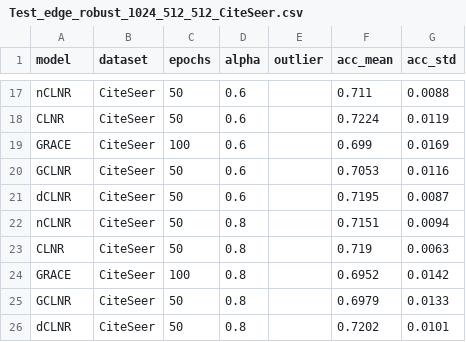
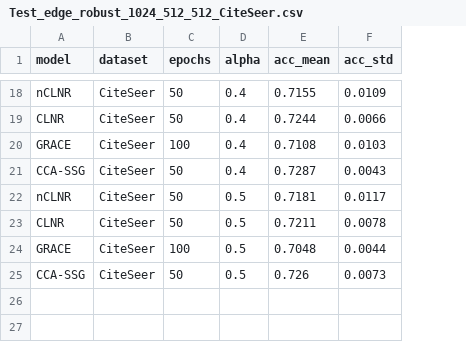
Before and after one commit to IlgeeHong/CLNR-working, a CSV file: Ours/ccc/results/Test_edge_robust_1024_512_512_CiteSeer.csv, drawn as a sheet; only a part is shown, gaps mark what is left out; removed rows and columns are numbered as before the commit, all else as after; the diff covers the shown part only; the diff names each change by its address in the sheet, - before the commit and + after, or states it on an @@ line.

```diff
--- a/Ours/ccc/results/Test_edge_robust_1024_512_512_CiteSeer.csv
+++ b/Ours/ccc/results/Test_edge_robust_1024_512_512_CiteSeer.csv
-column E (outlier), empty
-D18:D20 (alpha): 0.6
+D18:D20 (alpha): 0.4
-E18 (acc_mean): 0.711
+E18 (acc_mean): 0.7155
-F18 (acc_std): 0.0088
+F18 (acc_std): 0.0109
-E19 (acc_mean): 0.7224
+E19 (acc_mean): 0.7244
-F19 (acc_std): 0.0119
+F19 (acc_std): 0.0066
-E20 (acc_mean): 0.699
+E20 (acc_mean): 0.7108
-F20 (acc_std): 0.0169
+F20 (acc_std): 0.0103
-row 20: GCLNR | CiteSeer | 50 | 0.6 |  | 0.7053 | 0.0116
-row 21: dCLNR | CiteSeer | 50 | 0.6 |  | 0.7195 | 0.0087
+row 21: CCA-SSG | CiteSeer | 50 | 0.4 | 0.7287 | 0.0043
-D22:D24 (alpha): 0.8
+D22:D24 (alpha): 0.5
-E22 (acc_mean): 0.7151
+E22 (acc_mean): 0.7181
-F22 (acc_std): 0.0094
+F22 (acc_std): 0.0117
-E23 (acc_mean): 0.719
+E23 (acc_mean): 0.7211
-F23 (acc_std): 0.0063
+F23 (acc_std): 0.0078
-E24 (acc_mean): 0.6952
+E24 (acc_mean): 0.7048
-F24 (acc_std): 0.0142
+F24 (acc_std): 0.0044
-row 25: GCLNR | CiteSeer | 50 | 0.8 |  | 0.6979 | 0.0133
-row 26: dCLNR | CiteSeer | 50 | 0.8 |  | 0.7202 | 0.0101
+row 25: CCA-SSG | CiteSeer | 50 | 0.5 | 0.726 | 0.0073
```
Also changed, not shown: 5 added rows, 4 removed rows and 27 edited cells elsewhere in this file.
